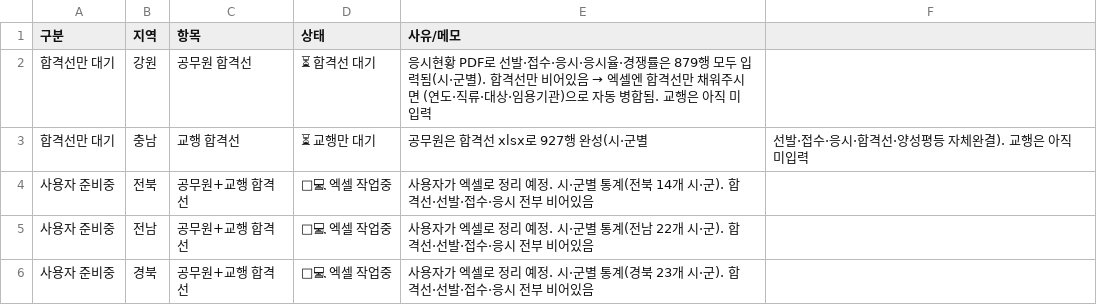
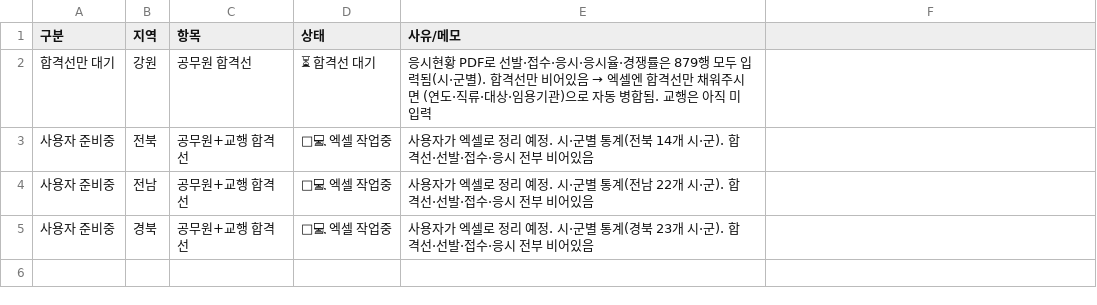
Before and after one commit to minbum01/idontwanna, a CSV file: _통합산출/이슈_수기.csv, drawn as a sheet; the diff names each change by its address in the sheet, - before the commit and + after, or states it on an @@ line.

```diff
--- a/_통합산출/이슈_수기.csv
+++ b/_통합산출/이슈_수기.csv
-row 3: 합격선만 대기 | 충남 | 교행 합격선 | ⏳ 교행만 대기 | 공무원은 합격선 xlsx로 927행 완성(시·군별 | 선발·접수·응시·합격선·양성평등 자체완결). 교행은 아직 미입력
```
Also changed, not shown: 14 other files.
